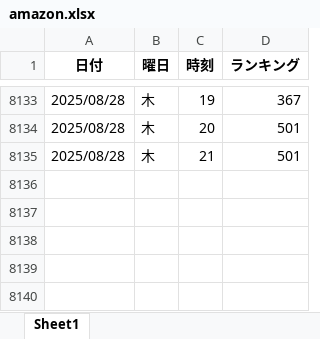
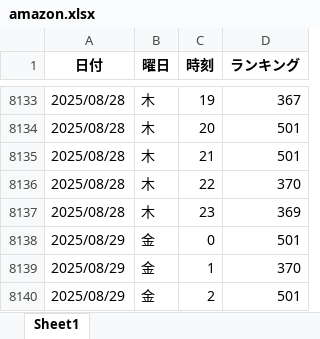
Before and after one commit to o25042124-boop/nibannkeiei-podcast-ranking-viewer, an Excel workbook: excel/amazon.xlsx, sheet Sheet1, drawn as a sheet; only a part is shown, gaps mark what is left out; values as stored, in another font and other column widths than the file's, no borders; the diff names each change by its address in the sheet, - before the commit and + after, or states it on an @@ line.

```diff
--- a/excel/amazon.xlsx (sheet Sheet1)
+++ b/excel/amazon.xlsx (sheet Sheet1)
+row 8136: 2025/08/28 | 木 | 22 | 370
+row 8137: 2025/08/28 | 木 | 23 | 369
+row 8138: 2025/08/29 | 金 | 0 | 501
+row 8139: 2025/08/29 | 金 | 1 | 370
+row 8140: 2025/08/29 | 金 | 2 | 501
```
Also changed, not shown: excel/apple1.xlsx, excel/apple2.xlsx, 6 other files.
